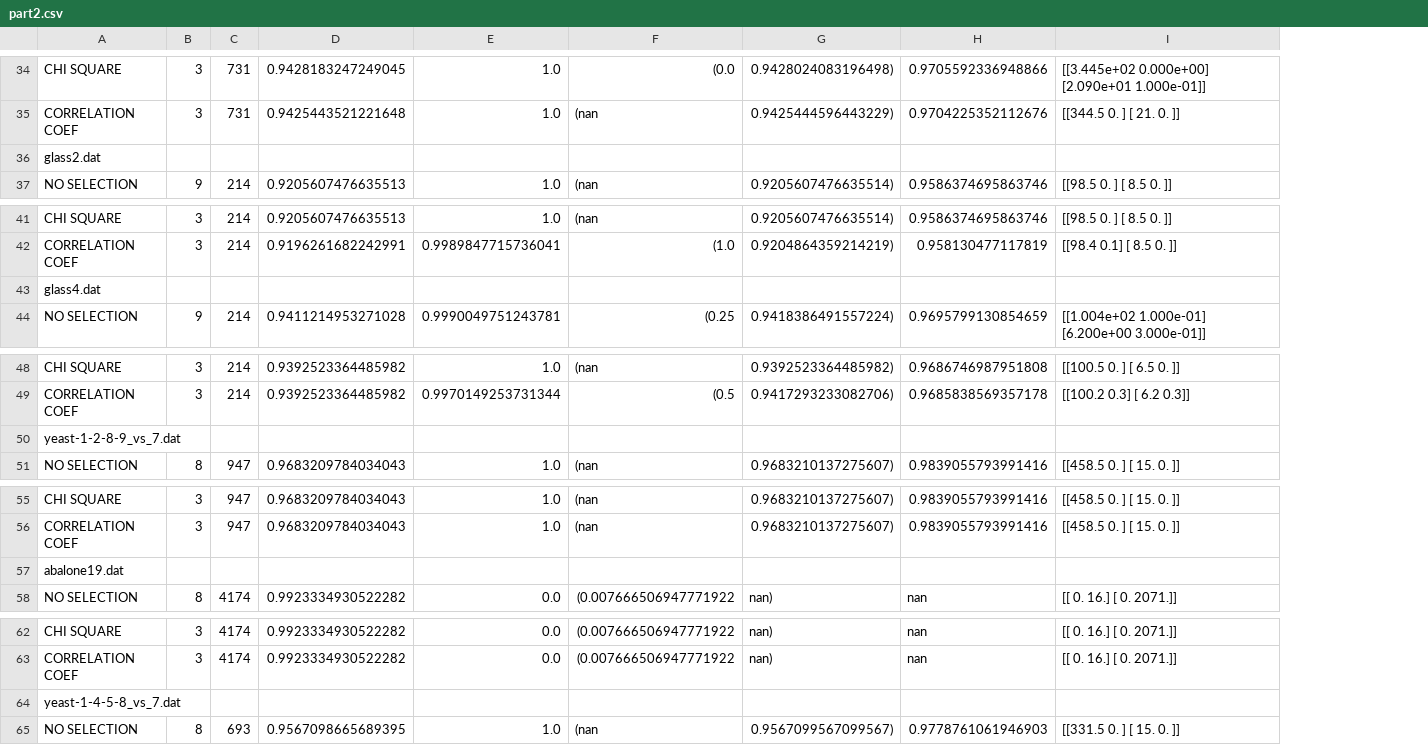
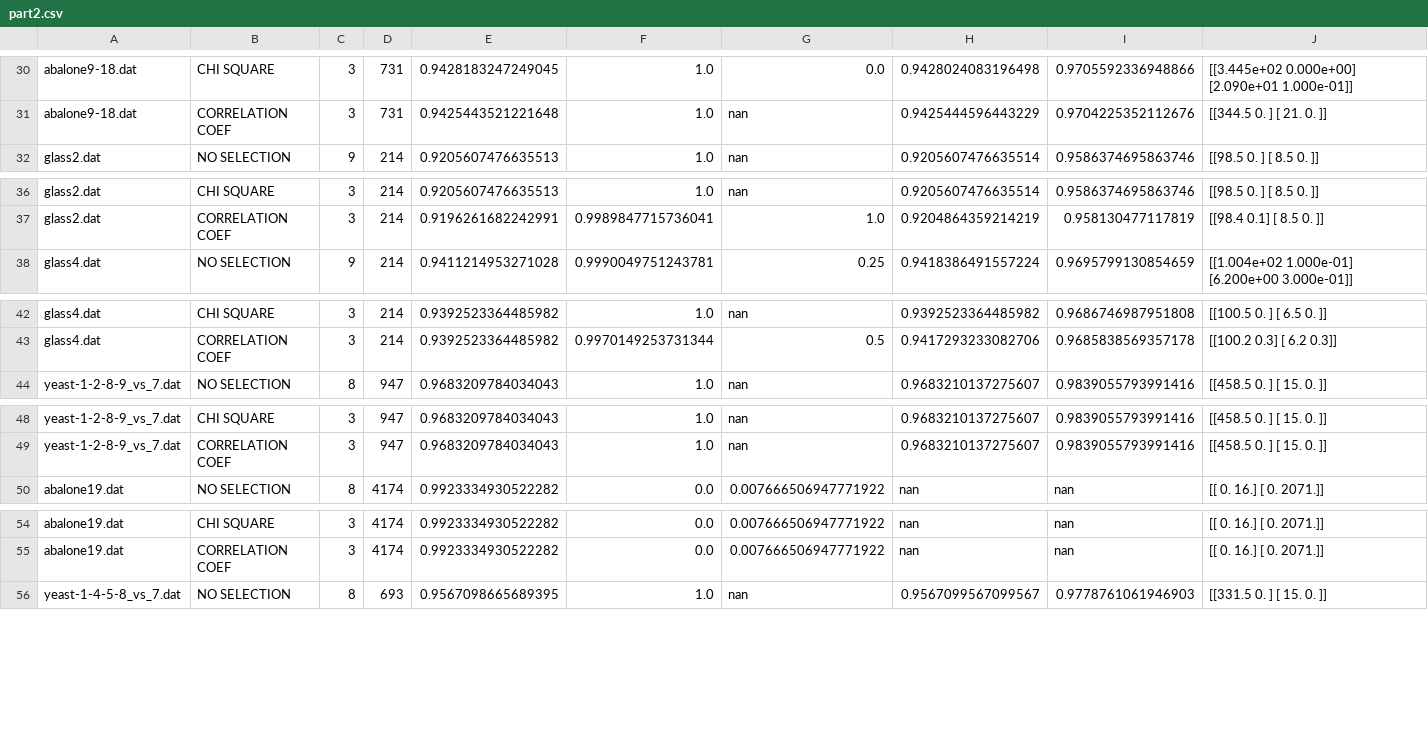
Before and after one commit to okkindel/SelectionMethodsAnalysis, a CSV file: results/part2.csv, drawn as a sheet; only a part is shown, gaps mark what is left out; removed rows and columns are numbered as before the commit, all else as after; the diff covers the shown part only; the diff names each change by its address in the sheet, - before the commit and + after, or states it on an @@ line.

```diff
--- a/results/part2.csv
+++ b/results/part2.csv
+column A, rows 30-32: abalone9-18.dat | abalone9-18.dat | glass2.dat; rows 36-38: glass2.dat | glass2.dat | glass4.dat; rows 42-44: glass4.dat | glass4.dat | yeast-1-2-8-9_vs_7.dat; rows 48-50: yeast-1-2-8-9_vs_7.dat | yeast-1-2-8-9_vs_7.dat | abalone19.dat; rows 54-56: abalone19.dat | abalone19.dat | yeast-1-4-5-8_vs_7.dat
-column F, rows 34-35: (0.0 | (nan; row 37: (nan; rows 41-42: (nan | (1.0; row 44: (0.25; rows 48-49: (nan | (0.5; row 51: (nan; rows 55-56: (nan | (nan; row 58: (0.007666506947771922; rows 62-63: (0.007666506947771922 | (0.007666506947771922; row 65: (nan
-column G, rows 34-35: 0.9428024083196498) | 0.9425444596443229); row 37: 0.9205607476635514); rows 41-42: 0.9205607476635514) | 0.9204864359214219); row 44: 0.9418386491557224); rows 48-49: 0.9392523364485982) | 0.9417293233082706); row 51: 0.9683210137275607); rows 55-56: 0.9683210137275607) | 0.9683210137275607); row 58: nan); rows 62-63: nan) | nan); row 65: 0.9567099567099567)
+column G, rows 30-32: 0.0 | nan | nan; rows 36-38: nan | 1.0 | 0.25; rows 42-44: nan | 0.5 | nan; rows 48-50: nan | nan | 0.007666506947771922; rows 54-56: 0.007666506947771922 | 0.007666506947771922 | nan
+column H, rows 30-32: 0.9428024083196498 | 0.9425444596443229 | 0.9205607476635514; rows 36-38: 0.9205607476635514 | 0.9204864359214219 | 0.9418386491557224; rows 42-44: 0.9392523364485982 | 0.9417293233082706 | 0.9683210137275607; rows 48-50: 0.9683210137275607 | 0.9683210137275607 | nan; rows 54-56: nan | nan | 0.9567099567099567
-row 36: glass2.dat
-row 43: glass4.dat
-row 50: yeast-1-2-8-9_vs_7.dat
-row 57: abalone19.dat
-row 64: yeast-1-4-5-8_vs_7.dat
```
Also changed, not shown: 1 added row, 17 removed rows and 16 edited cells elsewhere in this file, results/part0.csv, results/part1.csv, 13 other files.
